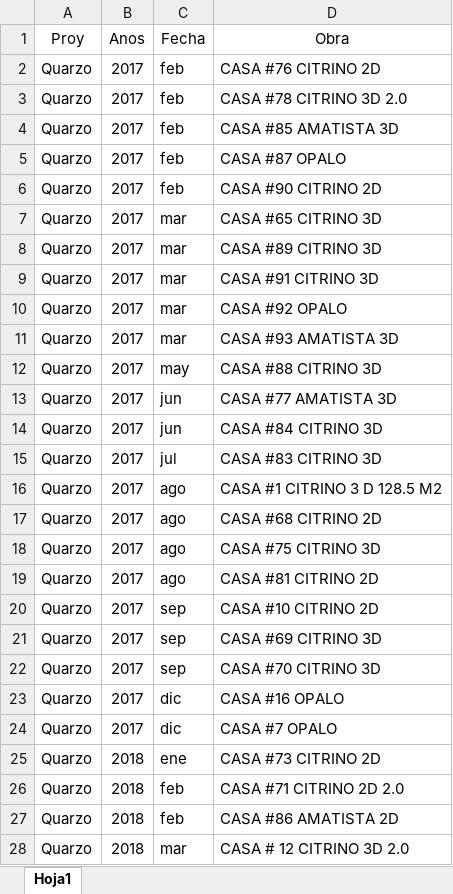
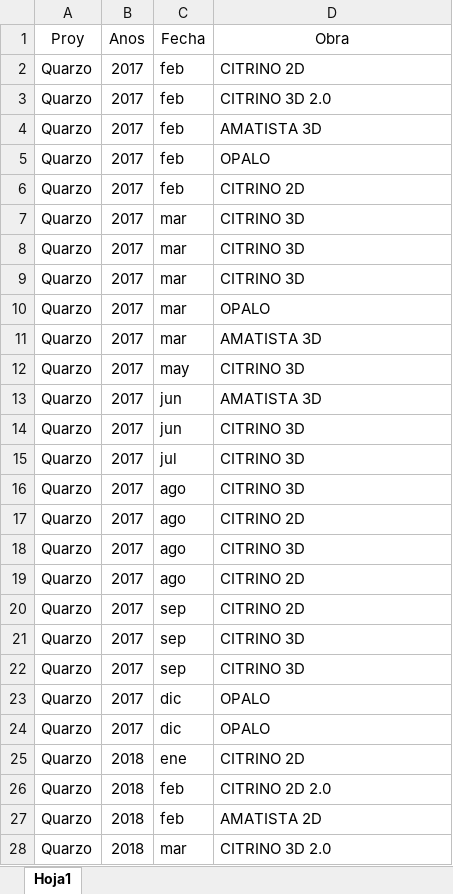
Before and after one commit to DesAct12/EstudioActuarialFomentoUrbano, an Excel workbook: Reservas_Quarzo_Novazul.xlsx, sheet Hoja1, drawn as a sheet; only a part is shown; values as stored, in another font and other column widths than the file's, no borders; the diff covers the shown part only; the diff names each change by its address in the sheet, - before the commit and + after, or states it on an @@ line.

Commit message:
Datos para el estudio.

```diff
--- a/Reservas_Quarzo_Novazul.xlsx (sheet Hoja1)
+++ b/Reservas_Quarzo_Novazul.xlsx (sheet Hoja1)
-D2 (Obra): CASA #76 CITRINO 2D
+D2 (Obra): CITRINO 2D
-D3 (Obra): CASA #78 CITRINO 3D 2.0
+D3 (Obra): CITRINO 3D 2.0
-D4 (Obra): CASA #85 AMATISTA 3D
+D4 (Obra): AMATISTA 3D
-D5 (Obra): CASA #87 OPALO
+D5 (Obra): OPALO
-D6 (Obra): CASA #90 CITRINO 2D
+D6 (Obra): CITRINO 2D
-D7 (Obra): CASA #65 CITRINO 3D
+D7 (Obra): CITRINO 3D
-D8 (Obra): CASA #89 CITRINO 3D
+D8 (Obra): CITRINO 3D
-D9 (Obra): CASA #91 CITRINO 3D
+D9 (Obra): CITRINO 3D
-D10 (Obra): CASA #92 OPALO
+D10 (Obra): OPALO
-D11 (Obra): CASA #93 AMATISTA 3D
+D11 (Obra): AMATISTA 3D
-D12 (Obra): CASA #88 CITRINO 3D
+D12 (Obra): CITRINO 3D
-D13 (Obra): CASA #77 AMATISTA 3D
+D13 (Obra): AMATISTA 3D
-D14 (Obra): CASA #84 CITRINO 3D
+D14 (Obra): CITRINO 3D
-D15 (Obra): CASA #83 CITRINO 3D
+D15 (Obra): CITRINO 3D
-D16 (Obra): CASA #1 CITRINO 3 D 128.5 M2
+D16 (Obra): CITRINO 3D
-D17 (Obra): CASA #68 CITRINO 2D
+D17 (Obra): CITRINO 2D
-D18 (Obra): CASA #75 CITRINO 3D
+D18 (Obra): CITRINO 3D
-D19 (Obra): CASA #81 CITRINO 2D
+D19 (Obra): CITRINO 2D
-D20 (Obra): CASA #10 CITRINO 2D
+D20 (Obra): CITRINO 2D
-D21 (Obra): CASA #69 CITRINO 3D
+D21 (Obra): CITRINO 3D
-D22 (Obra): CASA #70 CITRINO 3D
+D22 (Obra): CITRINO 3D
-D23 (Obra): CASA #16 OPALO
+D23 (Obra): OPALO
-D24 (Obra): CASA #7 OPALO
+D24 (Obra): OPALO
-D25 (Obra): CASA #73 CITRINO 2D
+D25 (Obra): CITRINO 2D
-D26 (Obra): CASA #71 CITRINO 2D 2.0
+D26 (Obra): CITRINO 2D 2.0
-D27 (Obra): CASA #86 AMATISTA 2D
+D27 (Obra): AMATISTA 2D
-D28 (Obra): CASA # 12 CITRINO 3D 2.0
+D28 (Obra): CITRINO 3D 2.0
```
Also changed, not shown: 98 edited cells elsewhere in this sheet.
